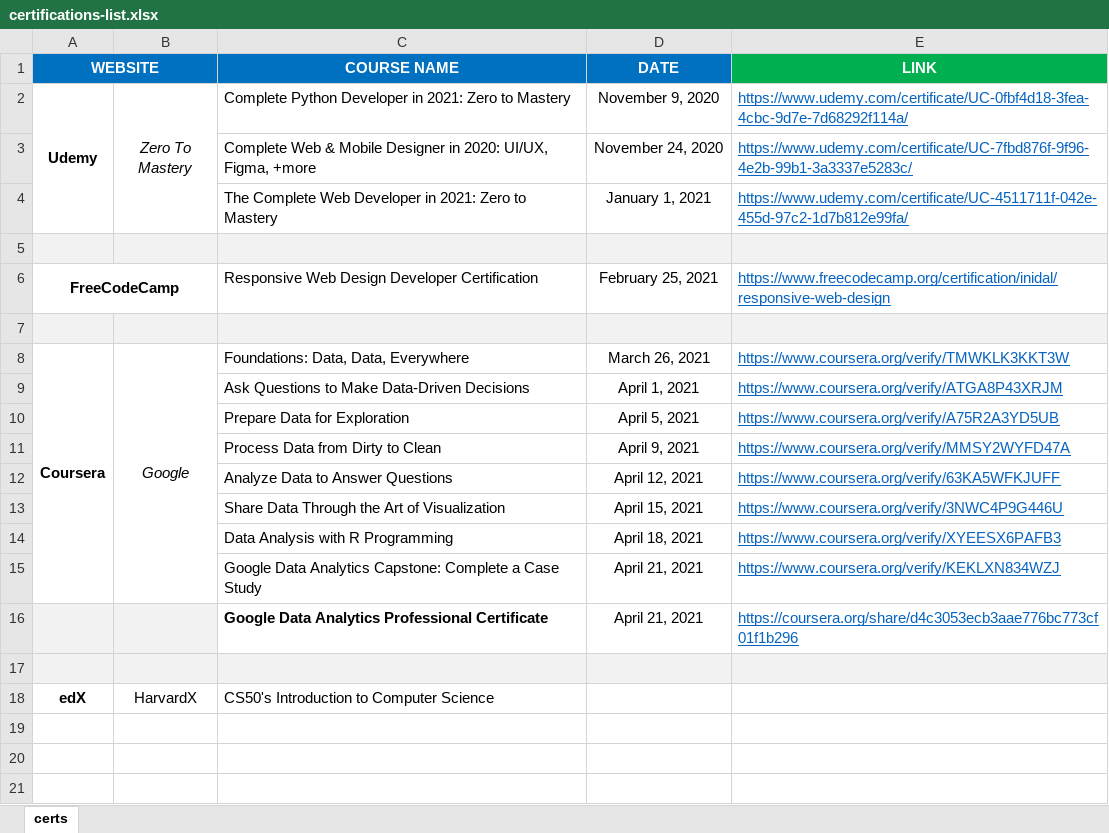
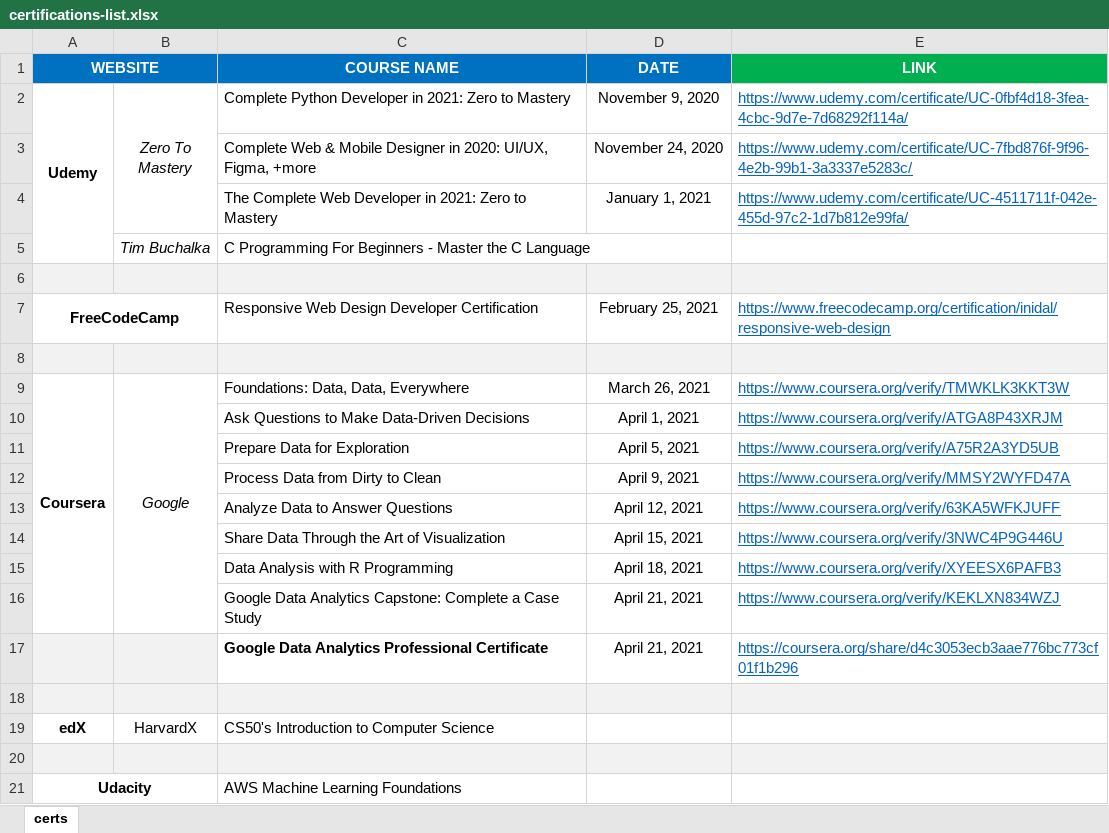
Before and after one commit to inidal/curriculum, an Excel workbook: certificates/certifications-list.xlsx, sheet certs, drawn as a sheet; values as stored, in another font and other column widths than the file's, no borders; the diff names each change by its address in the sheet, - before the commit and + after, or states it on an @@ line.

Commit message:
Certifications list updated.

```diff
--- a/certificates/certifications-list.xlsx (sheet certs)
+++ b/certificates/certifications-list.xlsx (sheet certs)
+row 5:  | Tim Buchalka | C Programming For Beginners - Master the C Language
+row 20: (empty)
+row 21: Udacity |  | AWS Machine Learning Foundations
```
